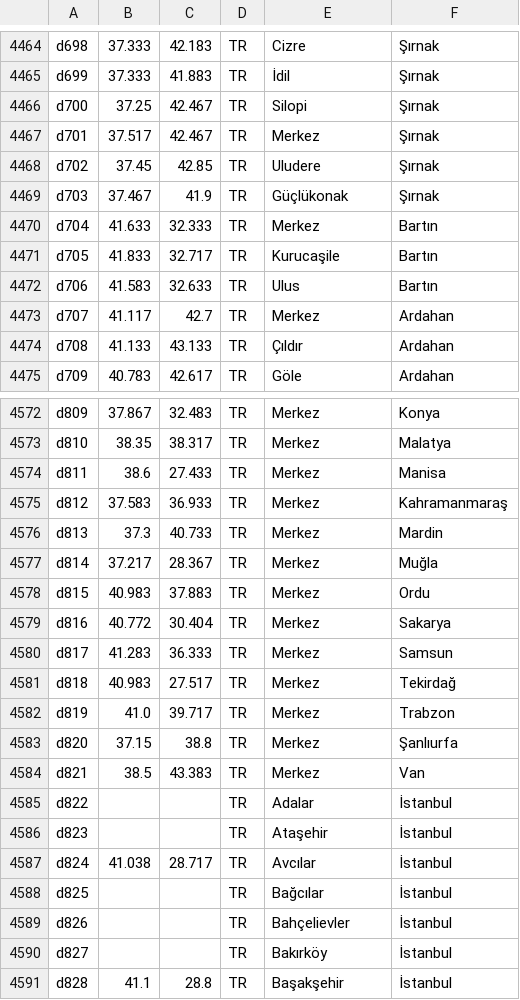
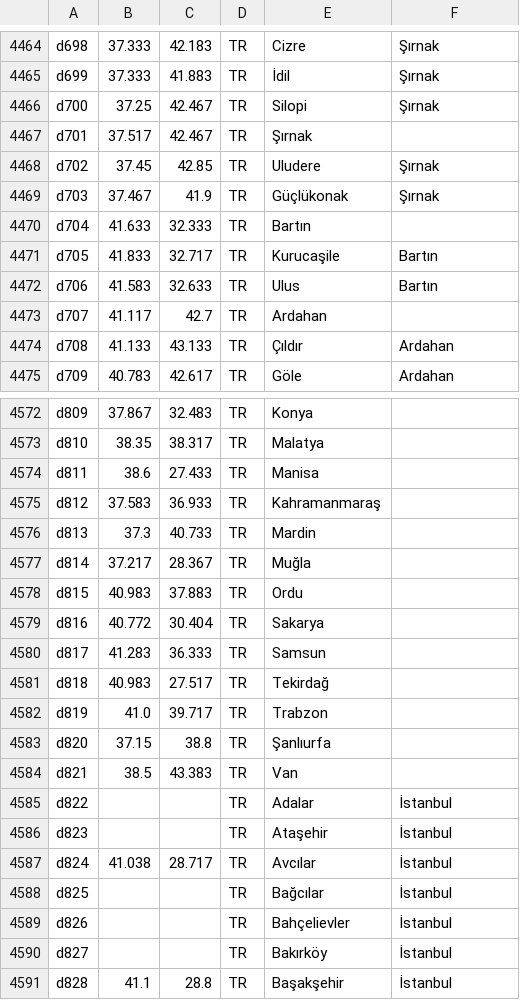
Before and after one commit to metinkale38/open-prayer-times, a TSV file: core/src/jvmMain/resources/tsv/Semerkand.tsv, drawn as a sheet; only a part is shown, gaps mark what is left out; the diff covers the shown part only; the diff names each change by its address in the sheet, - before the commit and + after, or states it on an @@ line.

```diff
--- a/core/src/jvmMain/resources/tsv/Semerkand.tsv
+++ b/core/src/jvmMain/resources/tsv/Semerkand.tsv
-E4467: Merkez
+E4467: Şırnak
-F4467: Şırnak
+F4467: (empty)
-E4470: Merkez
+E4470: Bartın
-F4470: Bartın
+F4470: (empty)
-E4473: Merkez
+E4473: Ardahan
-F4473: Ardahan
+F4473: (empty)
-E4572: Merkez
+E4572: Konya
-F4572: Konya
+F4572: (empty)
-E4573: Merkez
+E4573: Malatya
-F4573: Malatya
+F4573: (empty)
-E4574: Merkez
+E4574: Manisa
-F4574: Manisa
+F4574: (empty)
-E4575: Merkez
+E4575: Kahramanmaraş
-F4575: Kahramanmaraş
+F4575: (empty)
-E4576: Merkez
+E4576: Mardin
-F4576: Mardin
+F4576: (empty)
-E4577: Merkez
+E4577: Muğla
-F4577: Muğla
+F4577: (empty)
-E4578: Merkez
+E4578: Ordu
-F4578: Ordu
+F4578: (empty)
-E4579: Merkez
+E4579: Sakarya
-F4579: Sakarya
+F4579: (empty)
-E4580: Merkez
+E4580: Samsun
-F4580: Samsun
+F4580: (empty)
-E4581: Merkez
+E4581: Tekirdağ
-F4581: Tekirdağ
+F4581: (empty)
-E4582: Merkez
+E4582: Trabzon
-F4582: Trabzon
+F4582: (empty)
-E4583: Merkez
+E4583: Şanlıurfa
-F4583: Şanlıurfa
+F4583: (empty)
-E4584: Merkez
+E4584: Van
-F4584: Van
+F4584: (empty)
```
Also changed, not shown: 130 edited cells elsewhere in this file, 15 other files.
